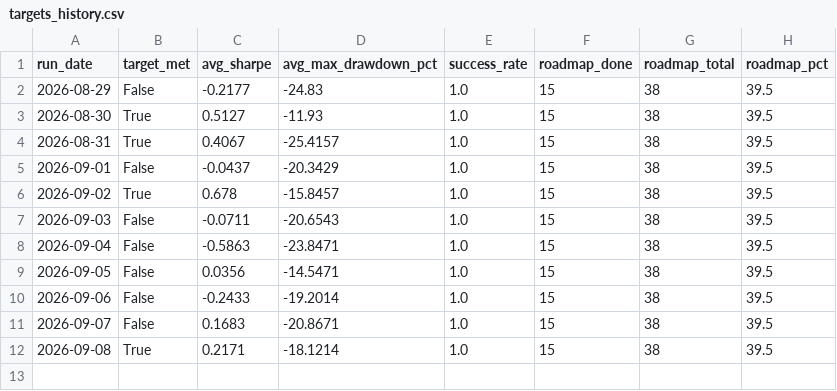
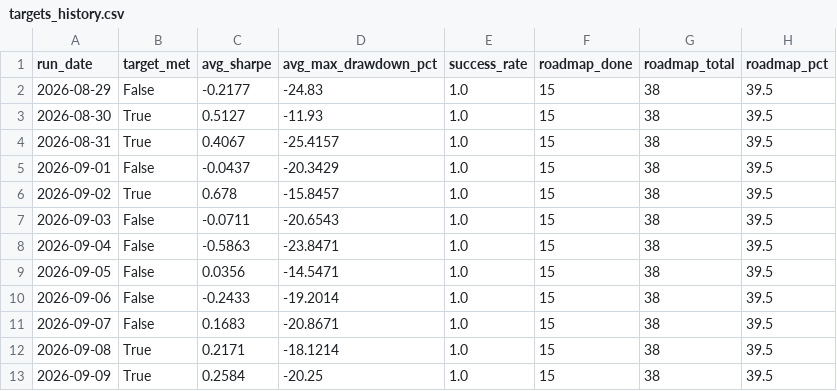
Before and after one commit to ThutoMo35/African-Stock-Exchange, a CSV file: reports/targets_history.csv, drawn as a sheet; the diff names each change by its address in the sheet, - before the commit and + after, or states it on an @@ line.

```diff
--- a/reports/targets_history.csv
+++ b/reports/targets_history.csv
+row 13: 2026-09-09 | True | 0.2584 | -20.25 | 1.0 | 15 | 38 | 39.5
```
Also changed, not shown: reports/history.csv, 2 other files.
